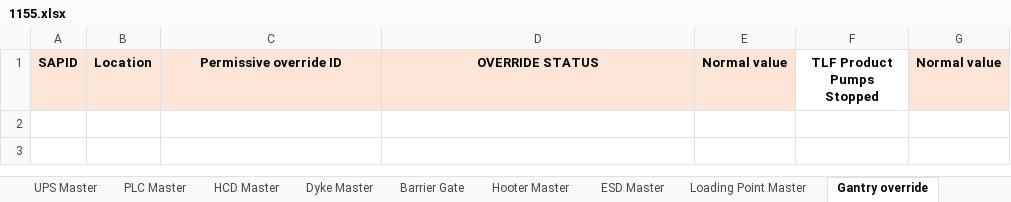
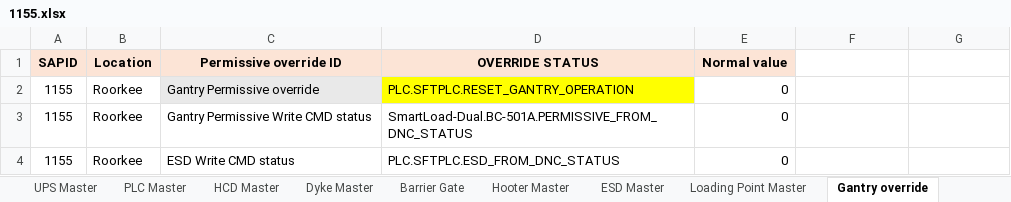
Before and after one commit to vatsav466/HPCL-Backend, an Excel workbook: things_board/device_data/1155.xlsx, sheet Gantry override, drawn as a sheet; values as stored, in another font and other column widths than the file's, no borders; charts and pictures not drawn; the diff names each change by its address in the sheet, - before the commit and + after, or states it on an @@ line.

```diff
--- a/things_board/device_data/1155.xlsx (sheet Gantry override)
+++ b/things_board/device_data/1155.xlsx (sheet Gantry override)
-F1: TLF Product Pumps Stopped
+F1: (empty)
-G1: Normal value
+G1: (empty)
-G1 fill: #FCE4D6
+G1 fill: none
+row 2: 1155 | Roorkee | Gantry Permissive override | PLC.SFTPLC.RESET_GANTRY_OPERATION | 0
+row 3: 1155 | Roorkee | Gantry Permissive Write CMD status | SmartLoad-Dual.BC-501A.PERMISSIVE_FROM_DNC_STATUS | 0
+row 4: 1155 | Roorkee | ESD Write CMD status | PLC.SFTPLC.ESD_FROM_DNC_STATUS | 0
```
Also changed, not shown: sheet Tank Master, sheet Tank Maintenance, sheet Fire Pump Master, sheet OI, 2 other files.
